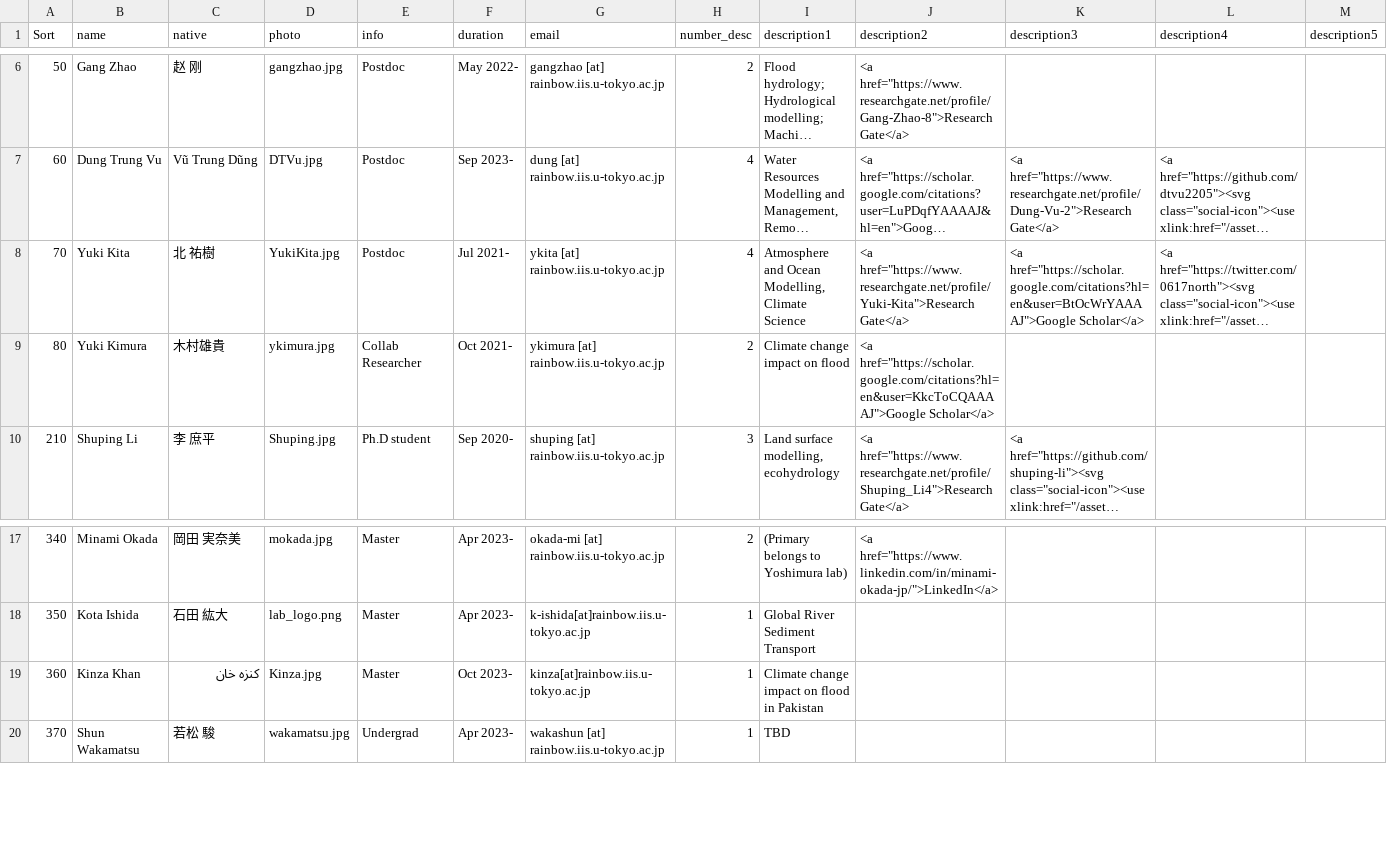
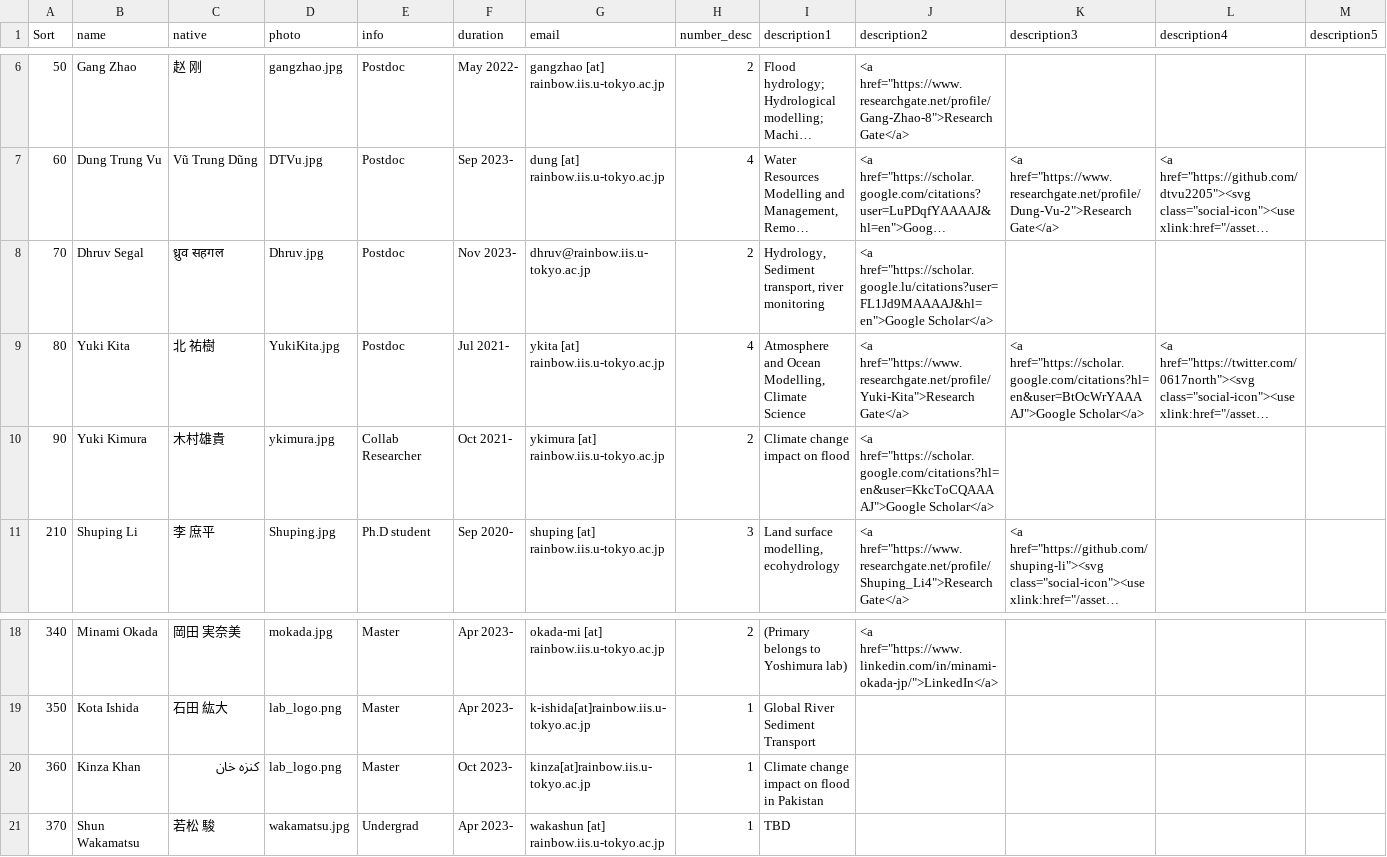
Before and after one commit to global-hydrodynamics/global-hydrodynamics.github.io, a CSV file: _data/team_member.csv, drawn as a sheet; only a part is shown, gaps mark what is left out; long unchanged cells end in …; addresses are those after the commit; the diff names each change by its address in the sheet, - before the commit and + after, or states it on an @@ line.

Commit message:
Dhruv added to Team

```diff
--- a/_data/team_member.csv
+++ b/_data/team_member.csv
+row 8: 70 | Dhruv Segal | ध्रुव सहगल | Dhruv.jpg | Postdoc | Nov 2023- | dhruv@rainbow.iis.u-tokyo.ac.jp | 2 | Hydrology, Sediment transport, river monitoring | <a href="https://scholar.google.lu/citations?user=FL1Jd9MAAAAJ&hl=en">Google Scholar</a>
-A9 (Sort): 70
+A9 (Sort): 80
-A10 (Sort): 80
+A10 (Sort): 90
-D20 (photo): Kinza.jpg
+D20 (photo): lab_logo.png
```
Also changed, not shown: 1 other file.
